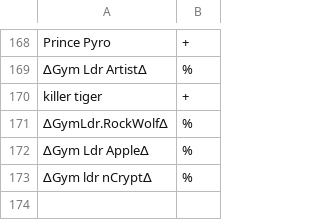
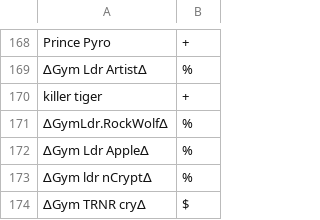
Before and after one commit to Sora-League/Pokemon-Showdown, a CSV file: config/usergroups.csv, drawn as a sheet; only a part is shown, gaps mark what is left out.

Commit message:
usergroups

```diff
--- a/config/usergroups.csv
+++ b/config/usergroups.csv
@@ -173 +173,2 @@ killer tiger,+
 ∆Gym ldr nCrypt∆,%
+∆Gym TRNR cry∆,$
```
